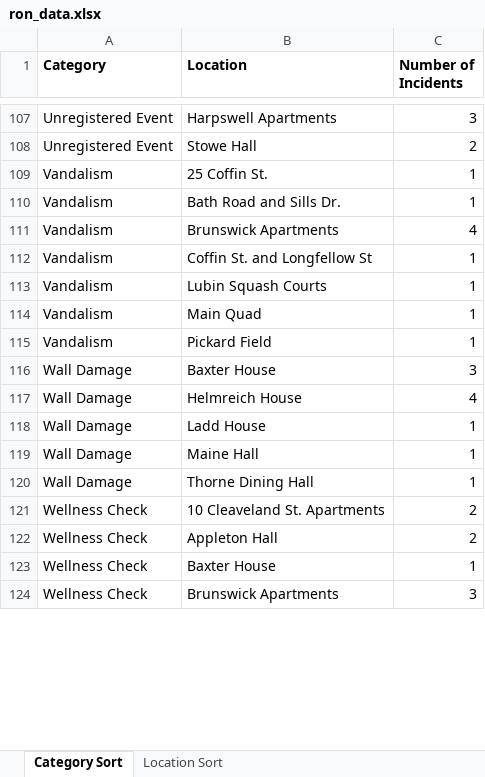
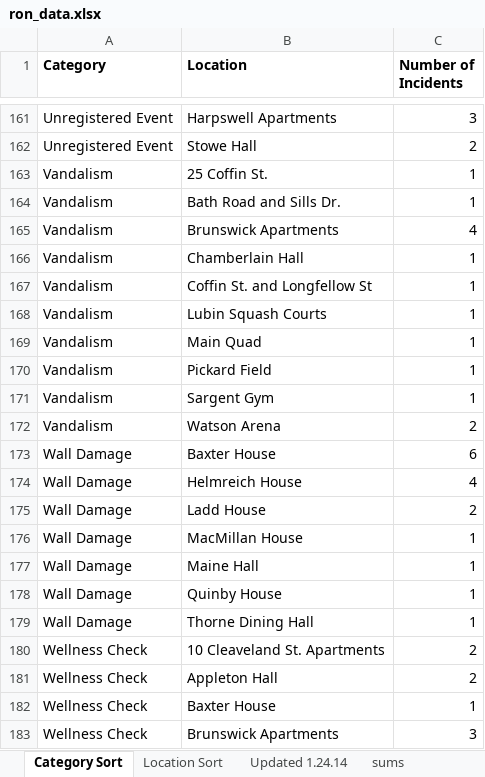
Before and after one commit to BowdoinOrient/heatmaps, an Excel workbook: ron_data.xlsx, sheet Category Sort, drawn as a sheet; only a part is shown, gaps mark what is left out; values as stored, in another font and other column widths than the file's, no borders; addresses are those after the commit; the diff covers the shown part only; the diff names each change by its address in the sheet, - before the commit and + after, or states it on an @@ line.

```diff
--- a/ron_data.xlsx (sheet Category Sort)
+++ b/ron_data.xlsx (sheet Category Sort)
+sheet tab: Updated 1.24.14
+sheet tab: sums
+row 166: Vandalism | Chamberlain Hall | 1
+row 171: Vandalism | Sargent Gym | 1
+row 172: Vandalism | Watson Arena | 2
-C173 (Number of Incidents): 3
+C173 (Number of Incidents): 6
+row 175: Wall Damage | Ladd House | 2
-B176 (Location): Ladd House
+B176 (Location): MacMillan House
+row 178: Wall Damage | Quinby House | 1
```
Also changed, not shown: 57 added rows and 30 edited cells elsewhere in this sheet, sheet Location Sort, 1 other file.
